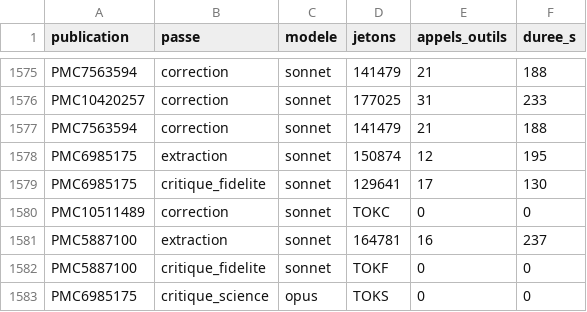
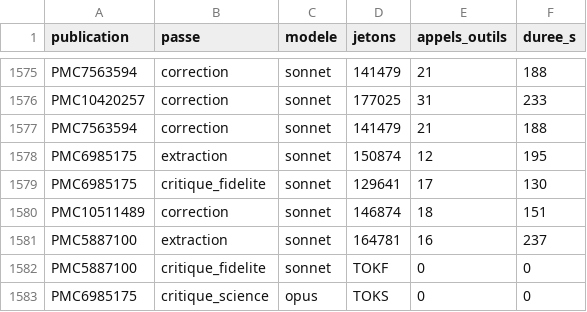
Before and after one commit to TerryChauvin/synthgraph-multi-agent-cloud, a CSV file: audits/jetons.csv, drawn as a sheet; only a part is shown, gaps mark what is left out.

```diff
--- a/audits/jetons.csv
+++ b/audits/jetons.csv
@@ -1579,3 +1579,3 @@ PMC6985175,extraction,sonnet,150874,12,195
 PMC6985175,critique_fidelite,sonnet,129641,17,130
-PMC10511489,correction,sonnet,TOKC,0,0
+PMC10511489,correction,sonnet,146874,18,151
 PMC5887100,extraction,sonnet,164781,16,237
```
Also changed, not shown: 3 other files.
